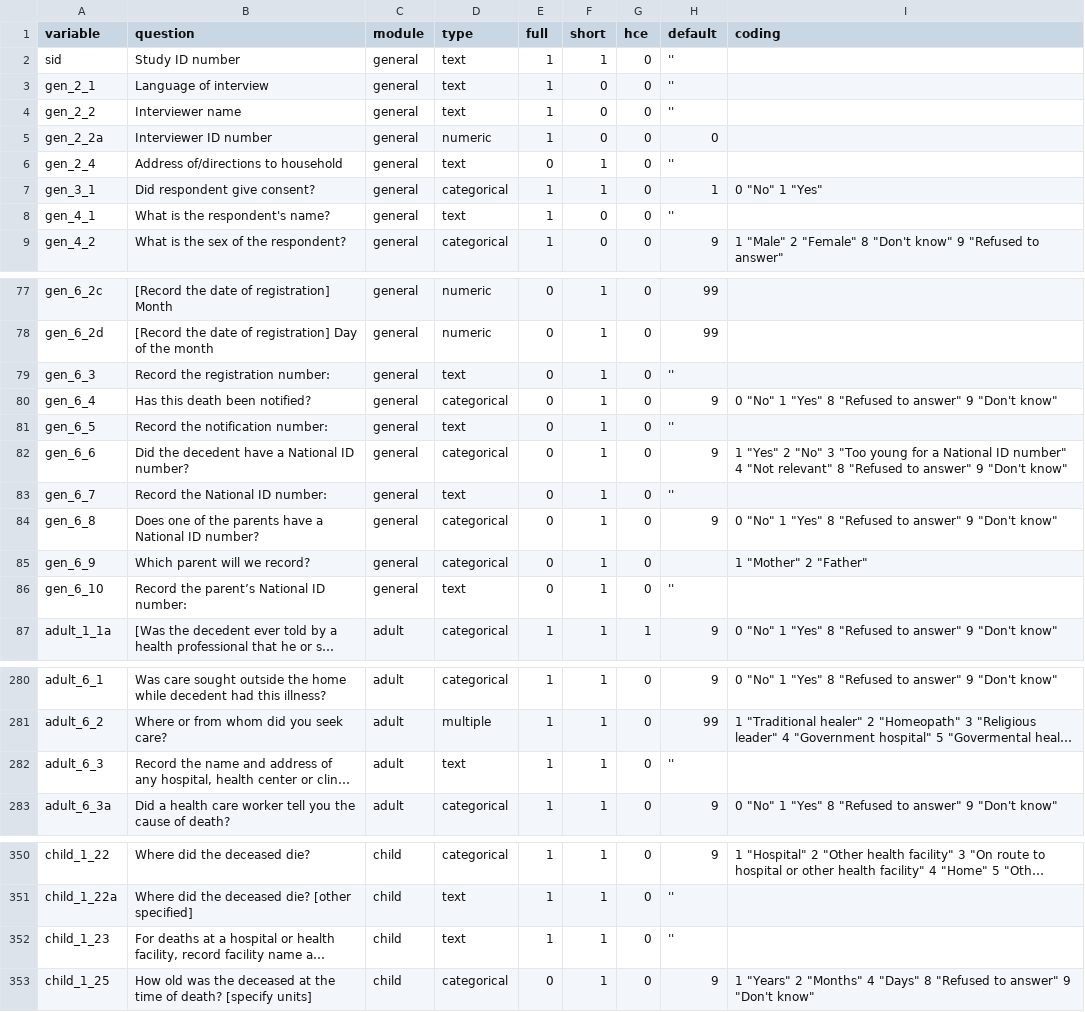
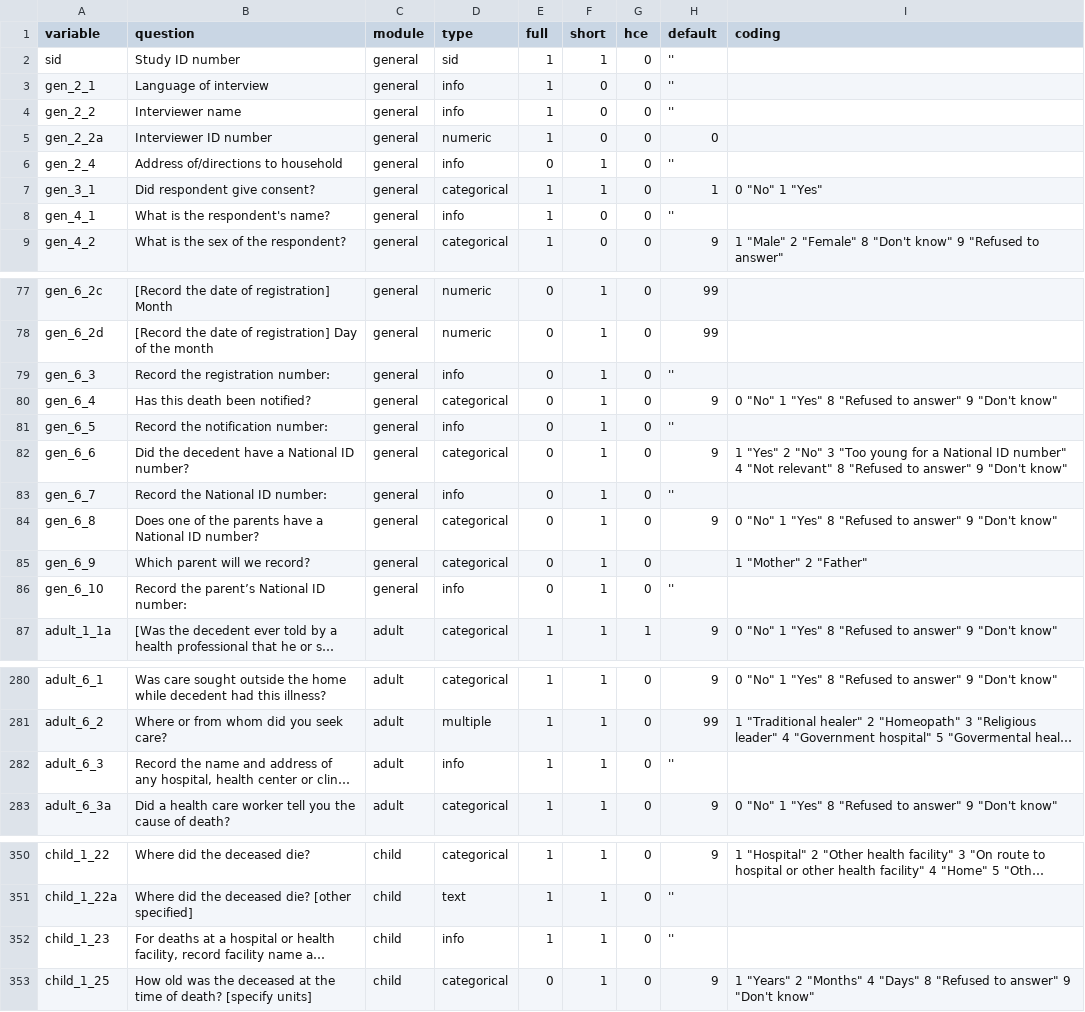
Before and after one commit to rileyhazard/Robustness-of-Tariff-method, a CSV file: codebooks/odk.csv, drawn as a sheet; only a part is shown, gaps mark what is left out; long unchanged cells end in …; the diff covers the shown part only; the diff names each change by its address in the sheet, - before the commit and + after, or states it on an @@ line.

Commit message:
Change ODK codebook to distinguish between text columns to mine and info columns to suppress/ignore

```diff
--- a/codebooks/odk.csv
+++ b/codebooks/odk.csv
-D2 (type): text
+D2 (type): sid
-D3:D4 (type): text
+D3:D4 (type): info
-D6 (type): text
+D6 (type): info
-D8 (type): text
+D8 (type): info
-D79 (type): text
+D79 (type): info
-D81 (type): text
+D81 (type): info
-D83 (type): text
+D83 (type): info
-D86 (type): text
+D86 (type): info
-D282 (type): text
+D282 (type): info
-D352 (type): text
+D352 (type): info
```
Also changed, not shown: 2 edited cells elsewhere in this file.
